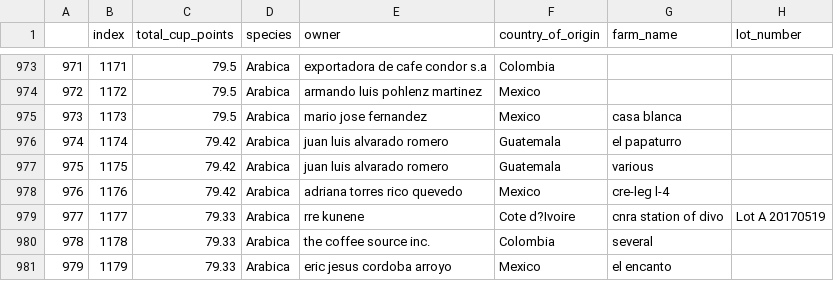
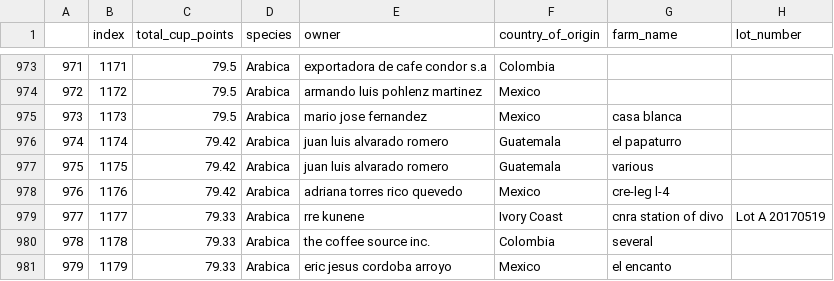
Before and after one commit to lamccart15/Coffee_Ratings, a CSV file: data/coffee_data_cleaned.csv, drawn as a sheet; only a part is shown, gaps mark what is left out; the diff names each change by its address in the sheet, - before the commit and + after, or states it on an @@ line.

Commit message:
update data

```diff
--- a/data/coffee_data_cleaned.csv
+++ b/data/coffee_data_cleaned.csv
-F979 (country_of_origin): Cote d?Ivoire
+F979 (country_of_origin): Ivory Coast
```
